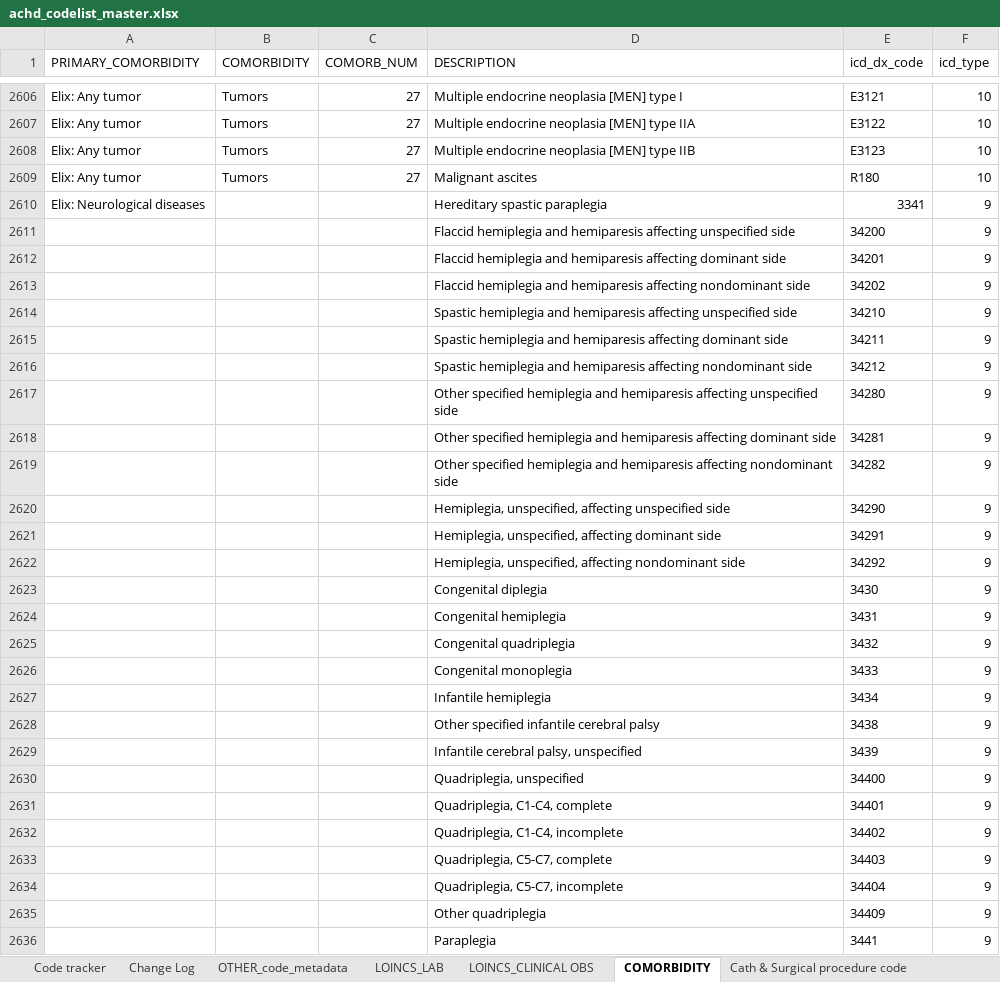
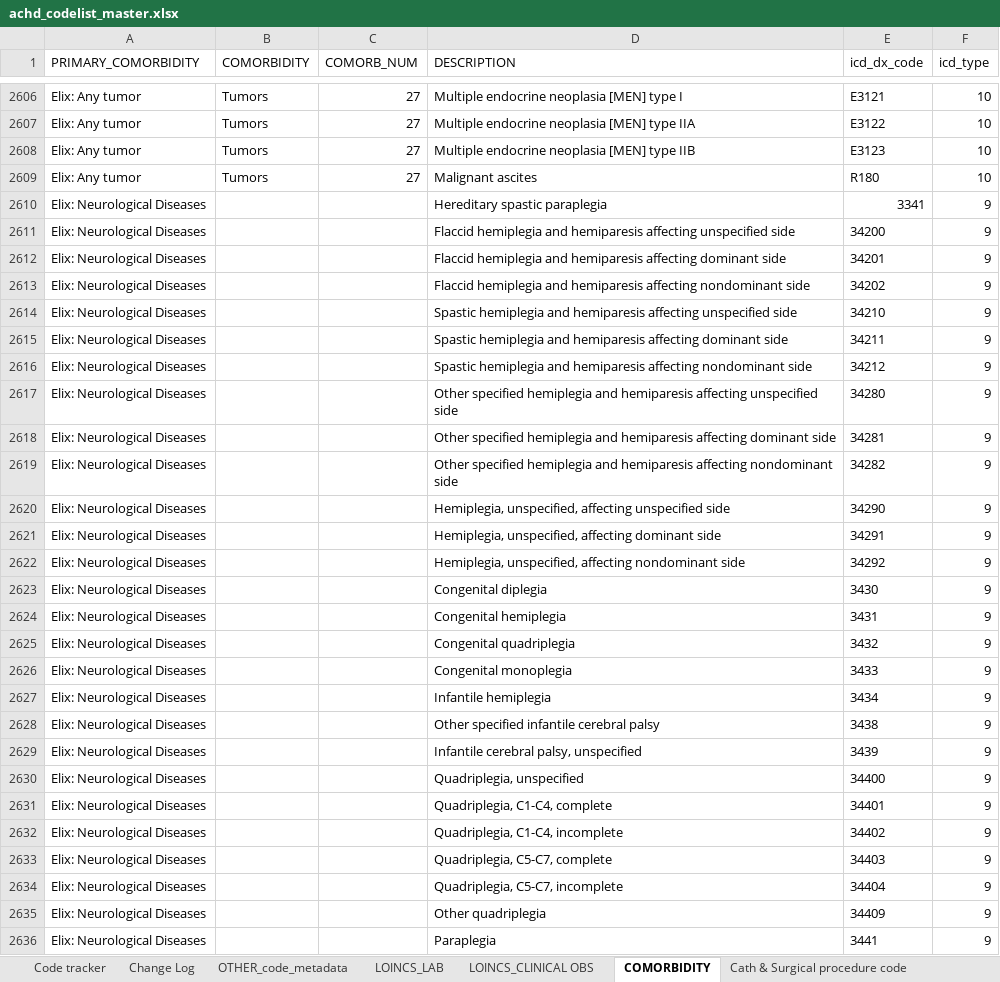
Before and after one commit to rhpodol/ACHD_PCORnet, an Excel workbook: CodelistsFormat/achd_codelist_master.xlsx, sheet COMORBIDITY, drawn as a sheet; only a part is shown, gaps mark what is left out; values as stored, in another font and other column widths than the file's, no borders; the diff covers the shown part only; the diff names each change by its address in the sheet, - before the commit and + after, or states it on an @@ line.

```diff
--- a/CodelistsFormat/achd_codelist_master.xlsx (sheet COMORBIDITY)
+++ b/CodelistsFormat/achd_codelist_master.xlsx (sheet COMORBIDITY)
-A2610 (PRIMARY_COMORBIDITY): Elix: Neurological diseases
+A2610 (PRIMARY_COMORBIDITY): Elix: Neurological Diseases
-A2611:A2636 (PRIMARY_COMORBIDITY): (empty)
+A2611:A2636 (PRIMARY_COMORBIDITY): Elix: Neurological Diseases
```
Also changed, not shown: 73 edited cells and cell formats elsewhere in this sheet, 1 other file.
